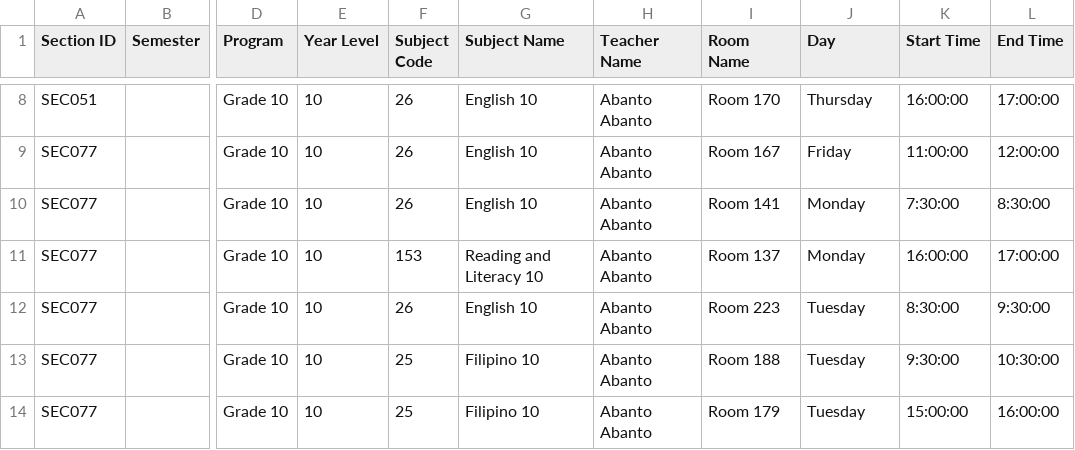
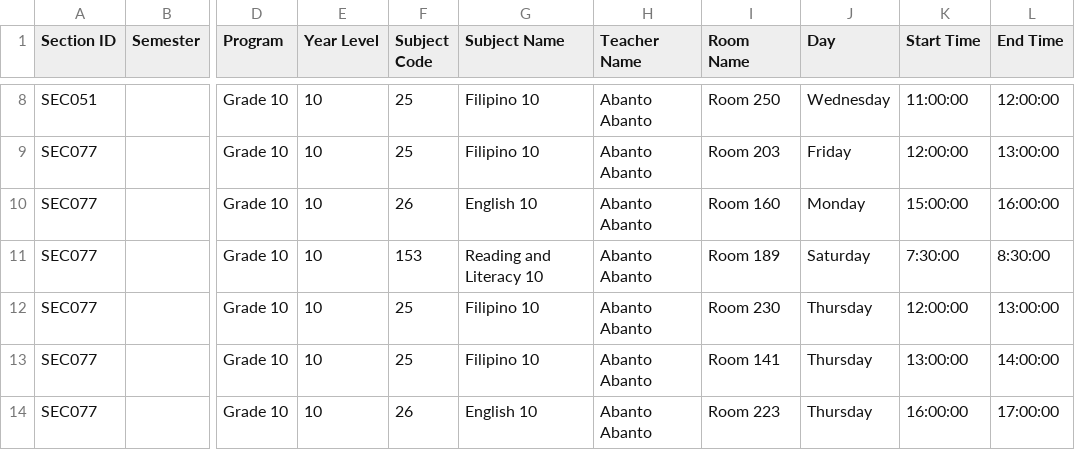
Before and after one commit to johnrosalesss/class_scheduler_k12, a CSV file: teacher_schedule_csv/Abanto_Abanto_schedule.csv, drawn as a sheet; only a part is shown, gaps mark what is left out; the diff covers the shown part only; the diff names each change by its address in the sheet, - before the commit and + after, or states it on an @@ line.

```diff
--- a/teacher_schedule_csv/Abanto_Abanto_schedule.csv
+++ b/teacher_schedule_csv/Abanto_Abanto_schedule.csv
-F8:F9 (Subject Code): 26
+F8:F9 (Subject Code): 25
-G8:G9 (Subject Name): English 10
+G8:G9 (Subject Name): Filipino 10
-I8 (Room Name): Room 170
+I8 (Room Name): Room 250
-J8 (Day): Thursday
+J8 (Day): Wednesday
-K8 (Start Time): 16:00:00
+K8 (Start Time): 11:00:00
-L8 (End Time): 17:00:00
+L8 (End Time): 12:00:00
-I9 (Room Name): Room 167
+I9 (Room Name): Room 203
-K9 (Start Time): 11:00:00
+K9 (Start Time): 12:00:00
-L9 (End Time): 12:00:00
+L9 (End Time): 13:00:00
-I10 (Room Name): Room 141
+I10 (Room Name): Room 160
-K10 (Start Time): 7:30:00
+K10 (Start Time): 15:00:00
-L10 (End Time): 8:30:00
+L10 (End Time): 16:00:00
-I11 (Room Name): Room 137
+I11 (Room Name): Room 189
-J11 (Day): Monday
+J11 (Day): Saturday
-K11 (Start Time): 16:00:00
+K11 (Start Time): 7:30:00
-L11 (End Time): 17:00:00
+L11 (End Time): 8:30:00
-F12 (Subject Code): 26
+F12 (Subject Code): 25
-G12 (Subject Name): English 10
+G12 (Subject Name): Filipino 10
-I12 (Room Name): Room 223
+I12 (Room Name): Room 230
-J12:J14 (Day): Tuesday
+J12:J14 (Day): Thursday
-K12 (Start Time): 8:30:00
+K12 (Start Time): 12:00:00
-L12 (End Time): 9:30:00
+L12 (End Time): 13:00:00
-I13 (Room Name): Room 188
+I13 (Room Name): Room 141
-K13 (Start Time): 9:30:00
+K13 (Start Time): 13:00:00
-L13 (End Time): 10:30:00
+L13 (End Time): 14:00:00
-F14 (Subject Code): 25
+F14 (Subject Code): 26
-G14 (Subject Name): Filipino 10
+G14 (Subject Name): English 10
-I14 (Room Name): Room 179
+I14 (Room Name): Room 223
-K14 (Start Time): 15:00:00
+K14 (Start Time): 16:00:00
-L14 (End Time): 16:00:00
+L14 (End Time): 17:00:00
```
Also changed, not shown: 133 edited cells elsewhere in this file, section_schedule_csv/ANGEL_OF_PEACE_Grade_10_10.csv.
